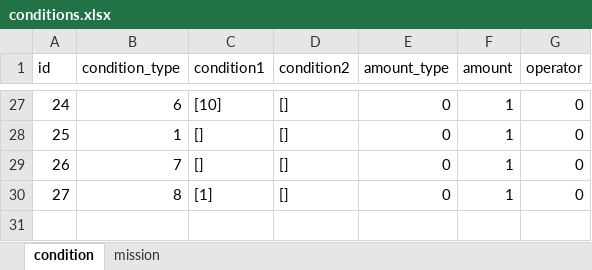
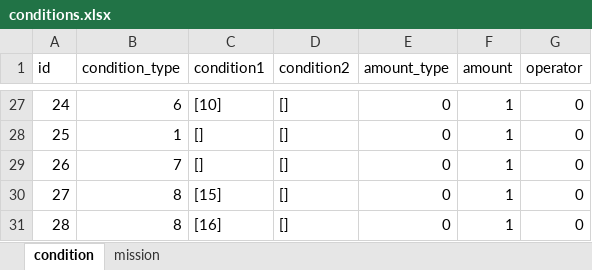
Before and after one commit to luyuancpp/mmorpg, an Excel workbook: bin/config/xlsx/conditions.xlsx, sheet condition, drawn as a sheet; only a part is shown, gaps mark what is left out; values as stored, in another font and other column widths than the file's, no borders; the diff names each change by its address in the sheet, - before the commit and + after, or states it on an @@ line.

Commit message:
mission condition

```diff
--- a/bin/config/xlsx/conditions.xlsx (sheet condition)
+++ b/bin/config/xlsx/conditions.xlsx (sheet condition)
-C30 (condition1): [1]
+C30 (condition1): [15]
+row 31: 28 | 8 | [16] | [] | 0 | 1 | 0
```
Also changed, not shown: sheet mission, 4 other files.
